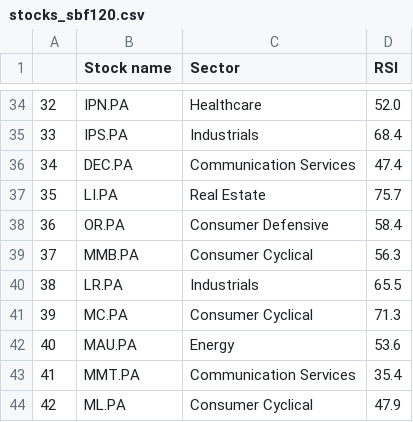
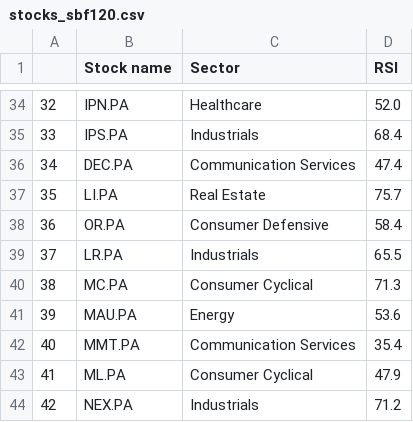
Before and after one commit to stockscreenerMM/stockscreenerMM.github.io, a CSV file: data/stocks_sbf120.csv, drawn as a sheet; only a part is shown, gaps mark what is left out; the shorter side is filled out with more unchanged rows; removed rows and columns are numbered as before the commit, all else as after; the diff names each change by its address in the sheet, - before the commit and + after, or states it on an @@ line.

Commit message:
Updating the repository GitHub html pages in the docs folder

```diff
--- a/data/stocks_sbf120.csv
+++ b/data/stocks_sbf120.csv
-row 39: 37 | MMB.PA | Consumer Cyclical | 56.3
@@ column A renumbered from row 39 down @@
```
